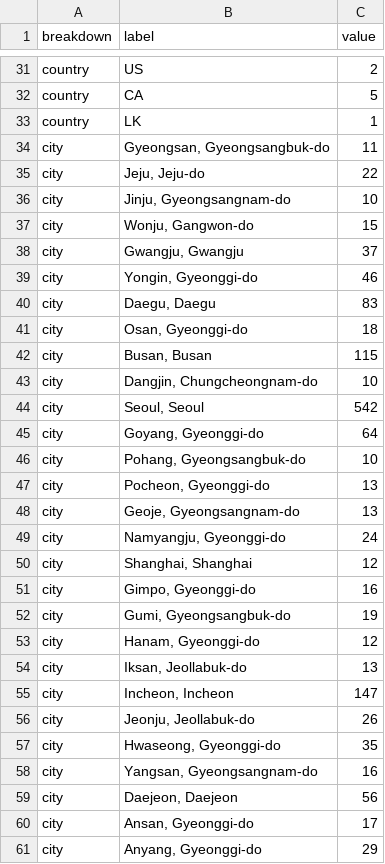
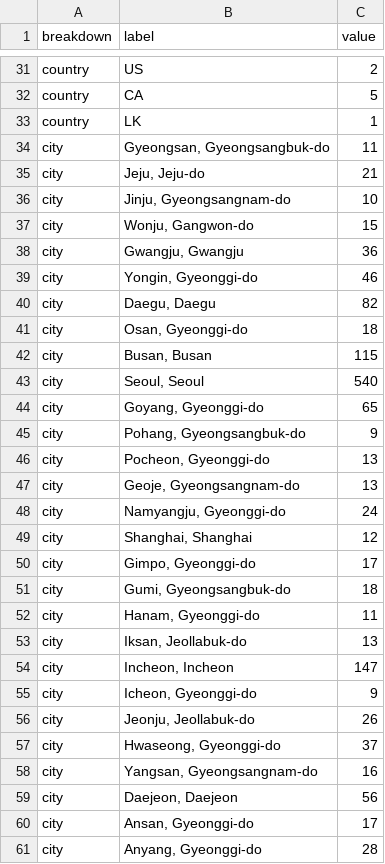
Before and after one commit to ljwa1414-sys/channel-dashboard, a CSV file: data/demographics.csv, drawn as a sheet; only a part is shown, gaps mark what is left out; the diff covers the shown part only.

```diff
--- a/data/demographics.csv
+++ b/data/demographics.csv
@@ -34,14 +34,13 @@ country,LK,1
 city,"Gyeongsan, Gyeongsangbuk-do",11
-city,"Jeju, Jeju-do",22
+city,"Jeju, Jeju-do",21
 city,"Jinju, Gyeongsangnam-do",10
 city,"Wonju, Gangwon-do",15
-city,"Gwangju, Gwangju",37
+city,"Gwangju, Gwangju",36
 city,"Yongin, Gyeonggi-do",46
-city,"Daegu, Daegu",83
+city,"Daegu, Daegu",82
 city,"Osan, Gyeonggi-do",18
 city,"Busan, Busan",115
-city,"Dangjin, Chungcheongnam-do",10
-city,"Seoul, Seoul",542
-city,"Goyang, Gyeonggi-do",64
-city,"Pohang, Gyeongsangbuk-do",10
+city,"Seoul, Seoul",540
+city,"Goyang, Gyeonggi-do",65
+city,"Pohang, Gyeongsangbuk-do",9
 city,"Pocheon, Gyeonggi-do",13
@@ -50,9 +49,10 @@ city,"Namyangju, Gyeonggi-do",24
 city,"Shanghai, Shanghai",12
-city,"Gimpo, Gyeonggi-do",16
-city,"Gumi, Gyeongsangbuk-do",19
-city,"Hanam, Gyeonggi-do",12
+city,"Gimpo, Gyeonggi-do",17
+city,"Gumi, Gyeongsangbuk-do",18
+city,"Hanam, Gyeonggi-do",11
 city,"Iksan, Jeollabuk-do",13
 city,"Incheon, Incheon",147
+city,"Icheon, Gyeonggi-do",9
 city,"Jeonju, Jeollabuk-do",26
-city,"Hwaseong, Gyeonggi-do",35
+city,"Hwaseong, Gyeonggi-do",37
 city,"Yangsan, Gyeongsangnam-do",16
@@ -60,2 +60,2 @@ city,"Daejeon, Daejeon",56
 city,"Ansan, Gyeonggi-do",17
-city,"Anyang, Gyeonggi-do",29
+city,"Anyang, Gyeonggi-do",28
```
Also changed, not shown: 2 moved rows and 4 edited cells elsewhere in this file, data/content.csv, data/reference_accounts.csv, 4 other files.
